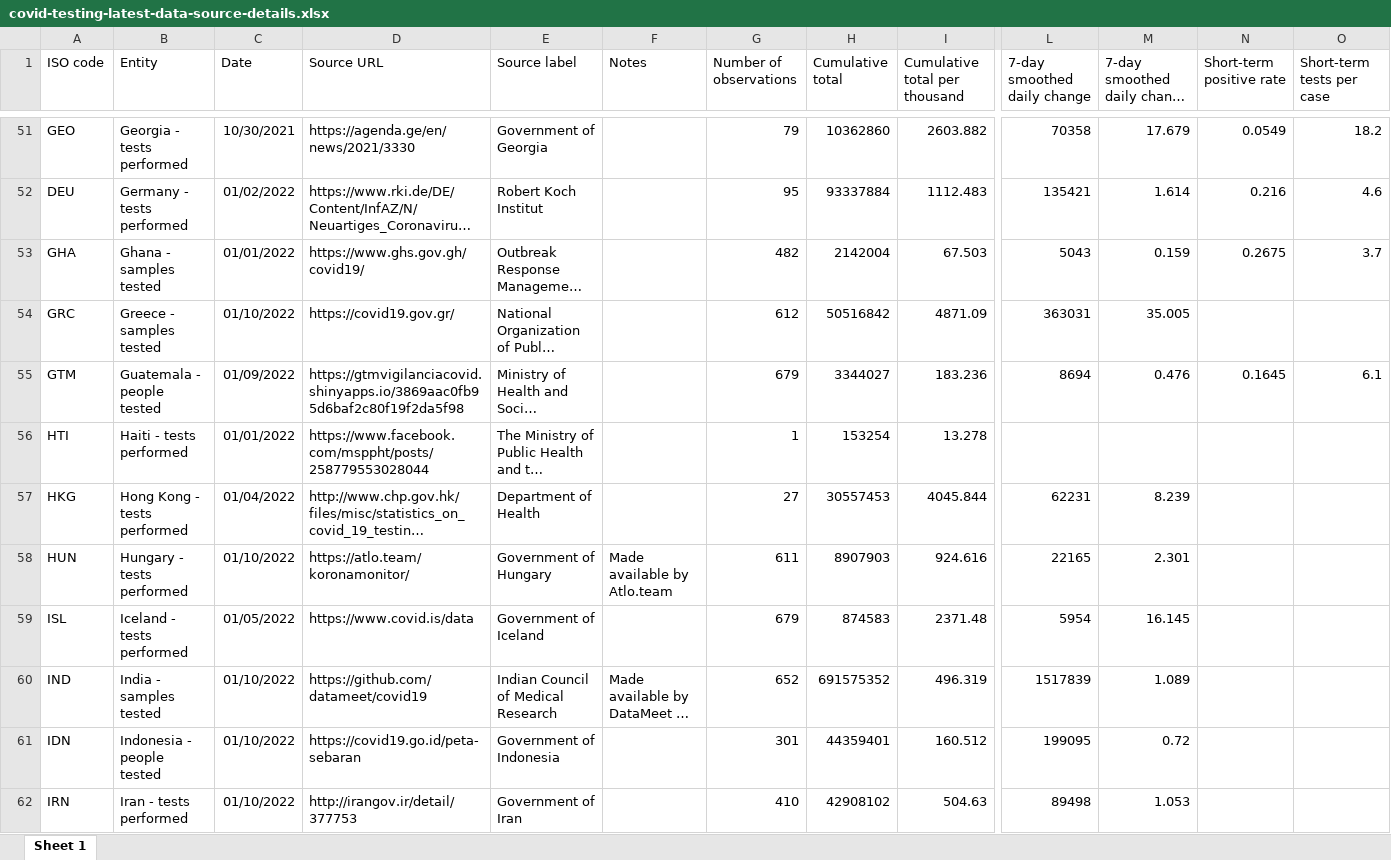
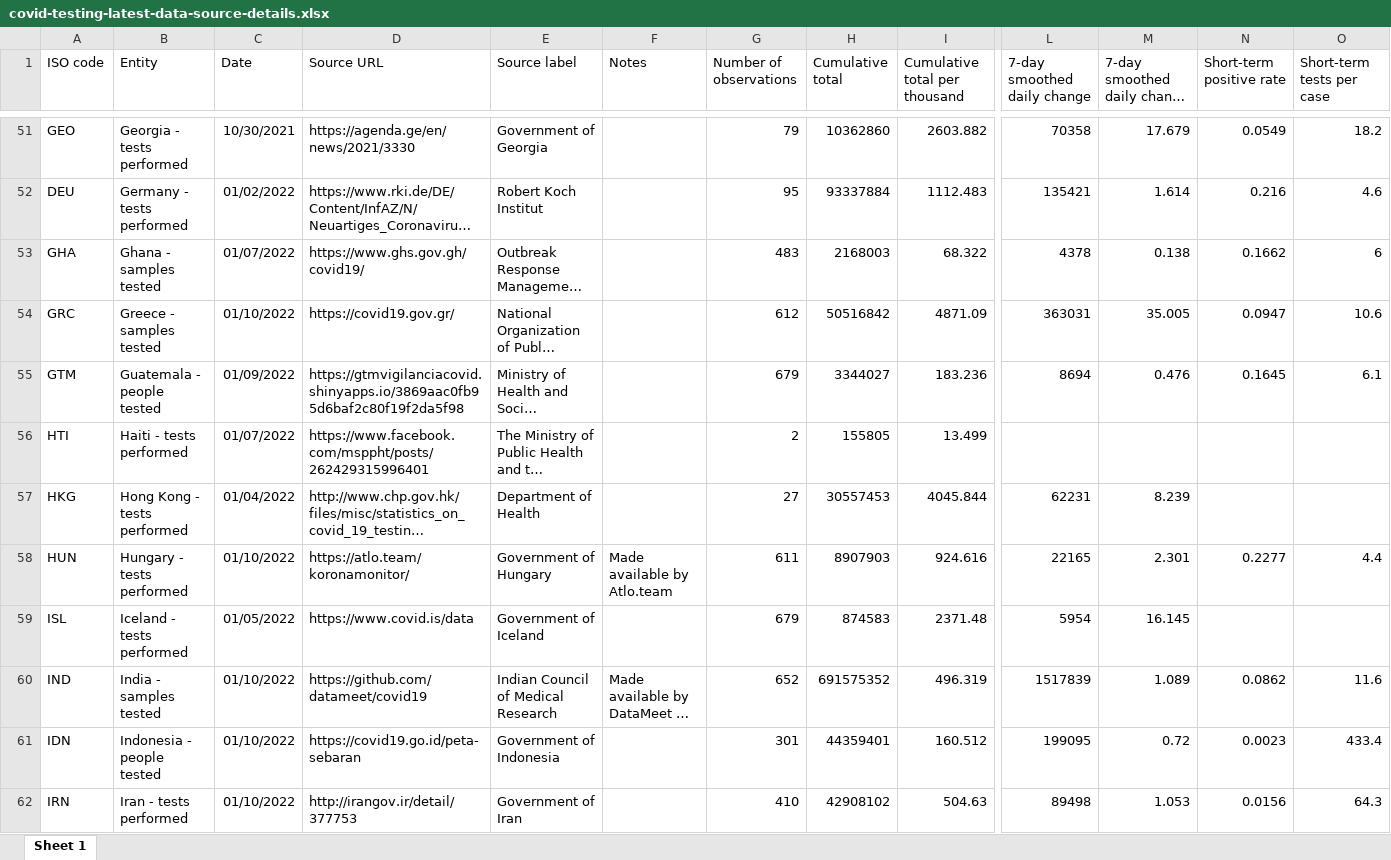
Before and after one commit to upamapsb/Upama, an Excel workbook: public/data/testing/covid-testing-latest-data-source-details.xlsx, sheet Sheet 1, drawn as a sheet; only a part is shown, gaps mark what is left out; long unchanged cells end in …; values as stored, in another font and other column widths than the file's, no borders; the diff covers the shown part only; the diff names each change by its address in the sheet, - before the commit and + after, or states it on an @@ line.

```diff
--- a/public/data/testing/covid-testing-latest-data-source-details.xlsx (sheet Sheet 1)
+++ b/public/data/testing/covid-testing-latest-data-source-details.xlsx (sheet Sheet 1)
-C53 (Date): 01/01/2022
+C53 (Date): 01/07/2022
-G53 (Number of observations): 482
+G53 (Number of observations): 483
-H53 (Cumulative total): 2142004
+H53 (Cumulative total): 2168003
-I53 (Cumulative total per thousand): 67.503
+I53 (Cumulative total per thousand): 68.322
-L53 (7-day smoothed daily change): 5043
+L53 (7-day smoothed daily change): 4378
-M53: 0.159
+M53: 0.138
-N53 (Short-term positive rate): 0.2675
+N53 (Short-term positive rate): 0.1662
-O53 (Short-term tests per case): 3.7
+O53 (Short-term tests per case): 6
-N54 (Short-term positive rate): (empty)
+N54 (Short-term positive rate): 0.0947
-O54 (Short-term tests per case): (empty)
+O54 (Short-term tests per case): 10.6
-C56 (Date): 01/01/2022
+C56 (Date): 01/07/2022
-D56 (Source URL): https://www.facebook.com/msppht/posts/258779553028044
+D56 (Source URL): https://www.facebook.com/msppht/posts/262429315996401
-G56 (Number of observations): 1
+G56 (Number of observations): 2
-H56 (Cumulative total): 153254
+H56 (Cumulative total): 155805
-I56 (Cumulative total per thousand): 13.278
+I56 (Cumulative total per thousand): 13.499
-N58 (Short-term positive rate): (empty)
+N58 (Short-term positive rate): 0.2277
-O58 (Short-term tests per case): (empty)
+O58 (Short-term tests per case): 4.4
-N60 (Short-term positive rate): (empty)
+N60 (Short-term positive rate): 0.0862
-O60 (Short-term tests per case): (empty)
+O60 (Short-term tests per case): 11.6
-N61 (Short-term positive rate): (empty)
+N61 (Short-term positive rate): 0.0023
-O61 (Short-term tests per case): (empty)
+O61 (Short-term tests per case): 433.4
-N62 (Short-term positive rate): (empty)
+N62 (Short-term positive rate): 0.0156
-O62 (Short-term tests per case): (empty)
+O62 (Short-term tests per case): 64.3
```
Also changed, not shown: 275 edited cells elsewhere in this sheet, 6 other files.
